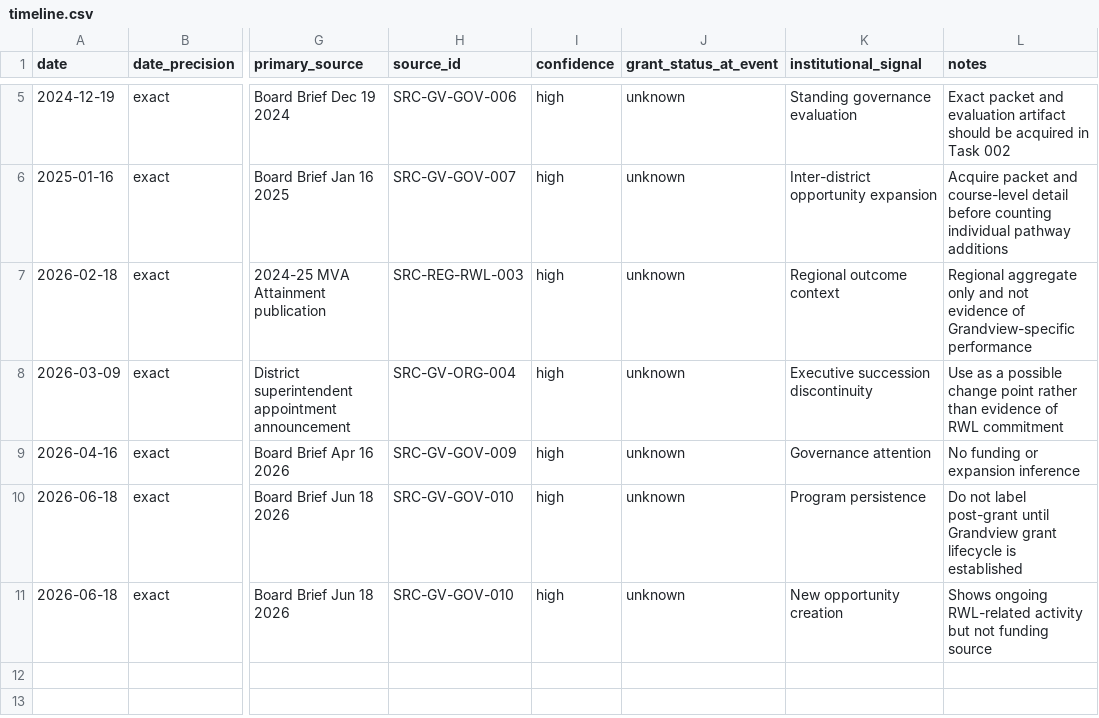
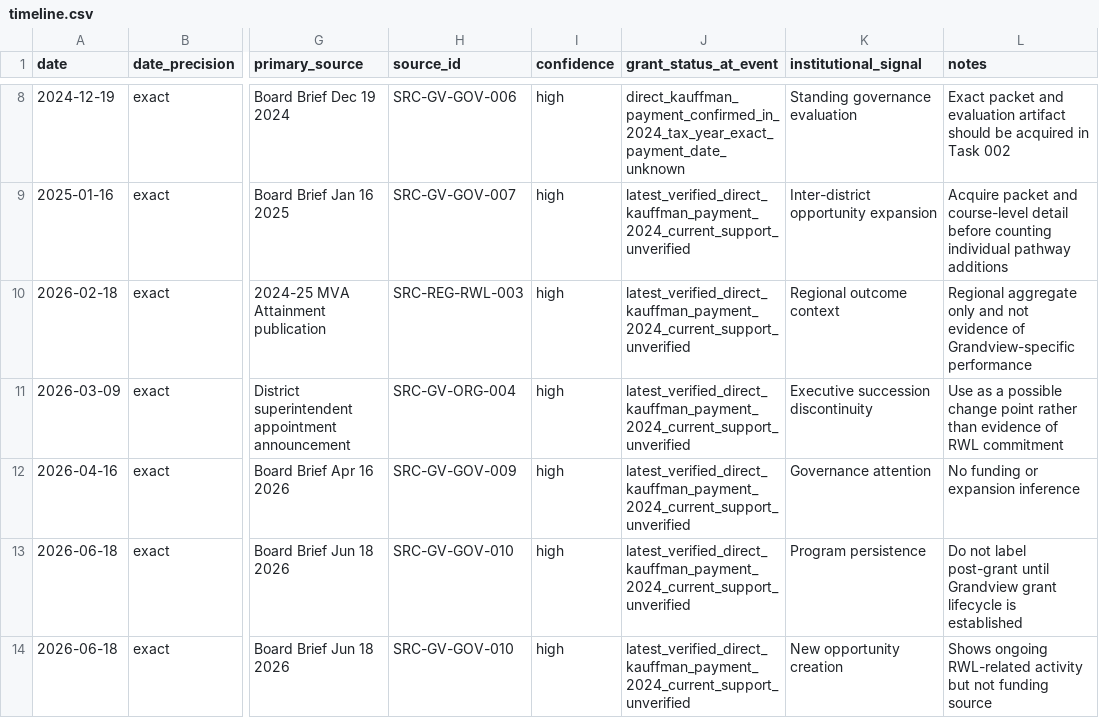
Before and after one commit to admiralorbiter/computational-sketchbook, a CSV file: 2026/2026-09-26-rwl-institutionalization/districts/grandview-c4/timeline.csv, drawn as a sheet; only a part is shown, gaps mark what is left out; addresses are those after the commit; the diff covers the shown part only; the diff names each change by its address in the sheet, - before the commit and + after, or states it on an @@ line.

Commit message:
Integrate Gate 1 funding events into Grandview timeline

```diff
--- a/2026/2026-09-26-rwl-institutionalization/districts/grandview-c4/timeline.csv
+++ b/2026/2026-09-26-rwl-institutionalization/districts/grandview-c4/timeline.csv
-J8 (grant_status_at_event): unknown
+J8 (grant_status_at_event): direct_kauffman_payment_confirmed_in_2024_tax_year_exact_payment_date_unknown
-J9:J14 (grant_status_at_event): unknown
+J9:J14 (grant_status_at_event): latest_verified_direct_kauffman_payment_2024_current_support_unverified
```
Also changed, not shown: 3 added rows and 3 edited cells elsewhere in this file.
